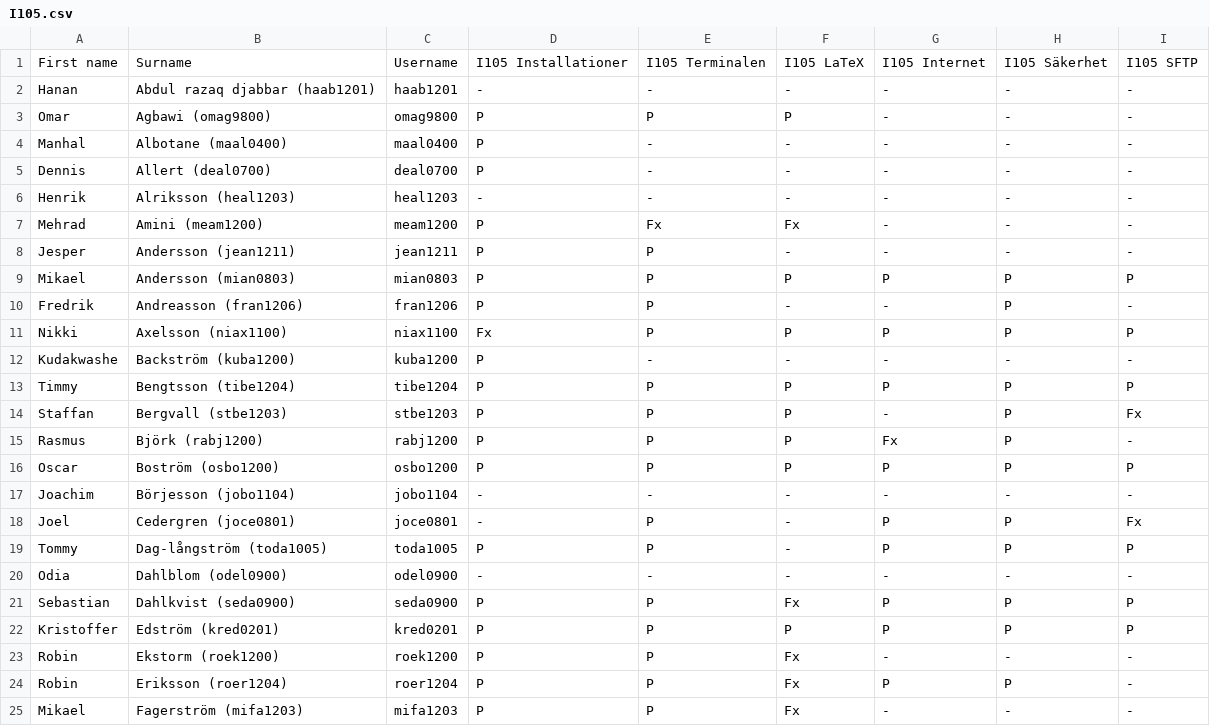
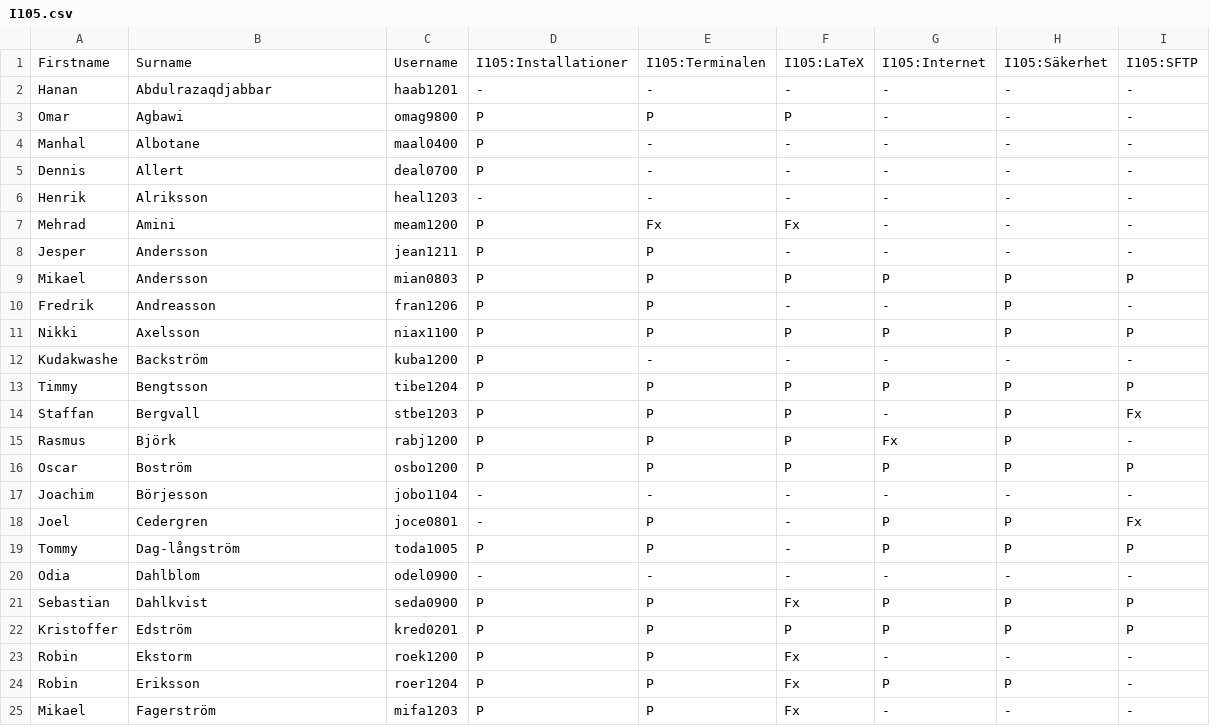
Before and after one commit to dbosk/introcs, a CSV file: h12/I105.csv, drawn as a sheet; only a part is shown; the diff covers the shown part only.

```diff
--- a/h12/I105.csv
+++ b/h12/I105.csv
@@ -1,25 +1,25 @@
-First name	Surname	Username	I105 Installationer	I105 Terminalen	I105 LaTeX	I105 Internet	I105 Säkerhet	I105 SFTP
-Hanan	Abdul razaq djabbar (haab1201)	haab1201	-	-	-	-	-	-
-Omar	Agbawi (omag9800)	omag9800	P	P	P	-	-	-
-Manhal	Albotane (maal0400)	maal0400	P	-	-	-	-	-
-Dennis	Allert (deal0700)	deal0700	P	-	-	-	-	-
-Henrik	Alriksson (heal1203)	heal1203	-	-	-	-	-	-
-Mehrad	Amini (meam1200)	meam1200	P	Fx	Fx	-	-	-
-Jesper	Andersson (jean1211)	jean1211	P	P	-	-	-	-
-Mikael	Andersson (mian0803)	mian0803	P	P	P	P	P	P
-Fredrik	Andreasson (fran1206)	fran1206	P	P	-	-	P	-
-Nikki	Axelsson (niax1100)	niax1100	Fx	P	P	P	P	P
-Kudakwashe	Backström (kuba1200)	kuba1200	P	-	-	-	-	-
-Timmy	Bengtsson (tibe1204)	tibe1204	P	P	P	P	P	P
-Staffan	Bergvall (stbe1203)	stbe1203	P	P	P	-	P	Fx
-Rasmus	Björk (rabj1200)	rabj1200	P	P	P	Fx	P	-
-Oscar	Boström (osbo1200)	osbo1200	P	P	P	P	P	P
-Joachim	Börjesson (jobo1104)	jobo1104	-	-	-	-	-	-
-Joel	Cedergren (joce0801)	joce0801	-	P	-	P	P	Fx
-Tommy	Dag-långström (toda1005)	toda1005	P	P	-	P	P	P
-Odia	Dahlblom (odel0900)	odel0900	-	-	-	-	-	-
-Sebastian	Dahlkvist (seda0900)	seda0900	P	P	Fx	P	P	P
-Kristoffer	Edström (kred0201)	kred0201	P	P	P	P	P	P
-Robin	Ekstorm (roek1200)	roek1200	P	P	Fx	-	-	-
-Robin	Eriksson (roer1204)	roer1204	P	P	Fx	P	P	-
-Mikael	Fagerström (mifa1203)	mifa1203	P	P	Fx	-	-	-
+Firstname	Surname	Username	I105:Installationer	I105:Terminalen	I105:LaTeX	I105:Internet	I105:Säkerhet	I105:SFTP
+Hanan	Abdulrazaqdjabbar	haab1201	-	-	-	-	-	-
+Omar	Agbawi	omag9800	P	P	P	-	-	-
+Manhal	Albotane	maal0400	P	-	-	-	-	-
+Dennis	Allert	deal0700	P	-	-	-	-	-
+Henrik	Alriksson	heal1203	-	-	-	-	-	-
+Mehrad	Amini	meam1200	P	Fx	Fx	-	-	-
+Jesper	Andersson	jean1211	P	P	-	-	-	-
+Mikael	Andersson	mian0803	P	P	P	P	P	P
+Fredrik	Andreasson	fran1206	P	P	-	-	P	-
+Nikki	Axelsson	niax1100	P	P	P	P	P	P
+Kudakwashe	Backström	kuba1200	P	-	-	-	-	-
+Timmy	Bengtsson	tibe1204	P	P	P	P	P	P
+Staffan	Bergvall	stbe1203	P	P	P	-	P	Fx
+Rasmus	Björk	rabj1200	P	P	P	Fx	P	-
+Oscar	Boström	osbo1200	P	P	P	P	P	P
+Joachim	Börjesson	jobo1104	-	-	-	-	-	-
+Joel	Cedergren	joce0801	-	P	-	P	P	Fx
+Tommy	Dag-långström	toda1005	P	P	-	P	P	P
+Odia	Dahlblom	odel0900	-	-	-	-	-	-
+Sebastian	Dahlkvist	seda0900	P	P	Fx	P	P	P
+Kristoffer	Edström	kred0201	P	P	P	P	P	P
+Robin	Ekstorm	roek1200	P	P	Fx	-	-	-
+Robin	Eriksson	roer1204	P	P	Fx	P	P	-
+Mikael	Fagerström	mifa1203	P	P	Fx	-	-	-
```
Also changed, not shown: 82 edited cells elsewhere in this file, h12/P105.csv, 1 other file.
